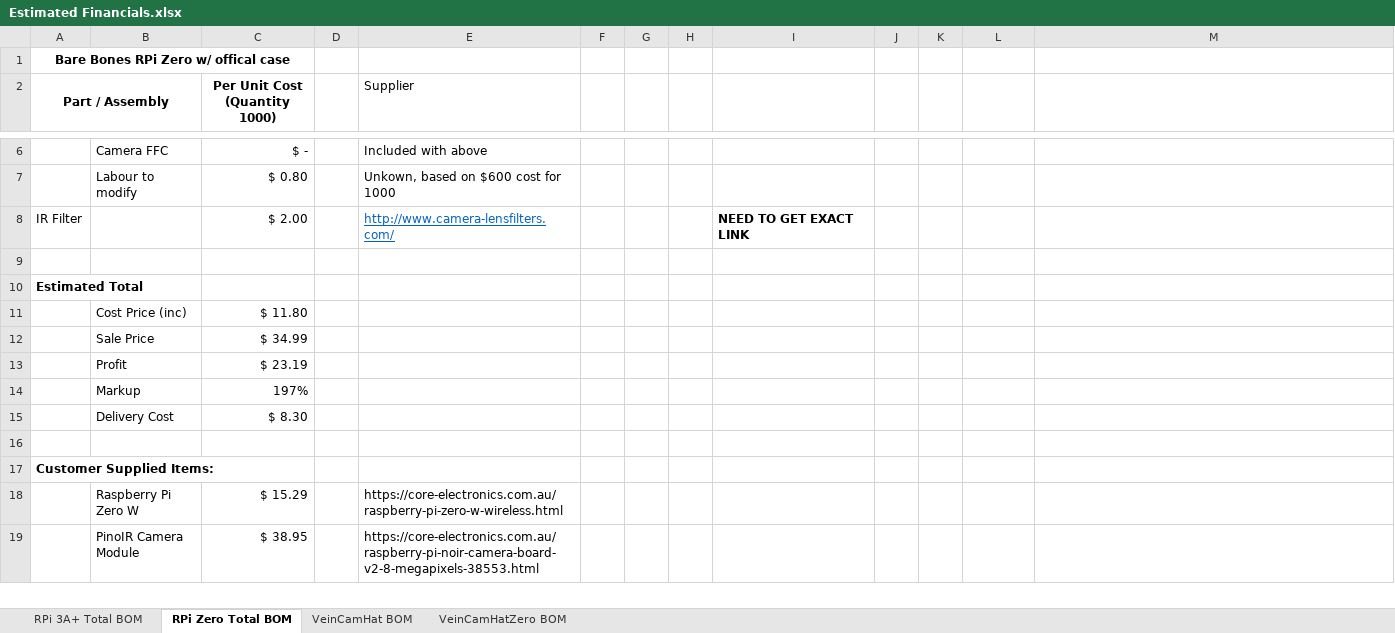
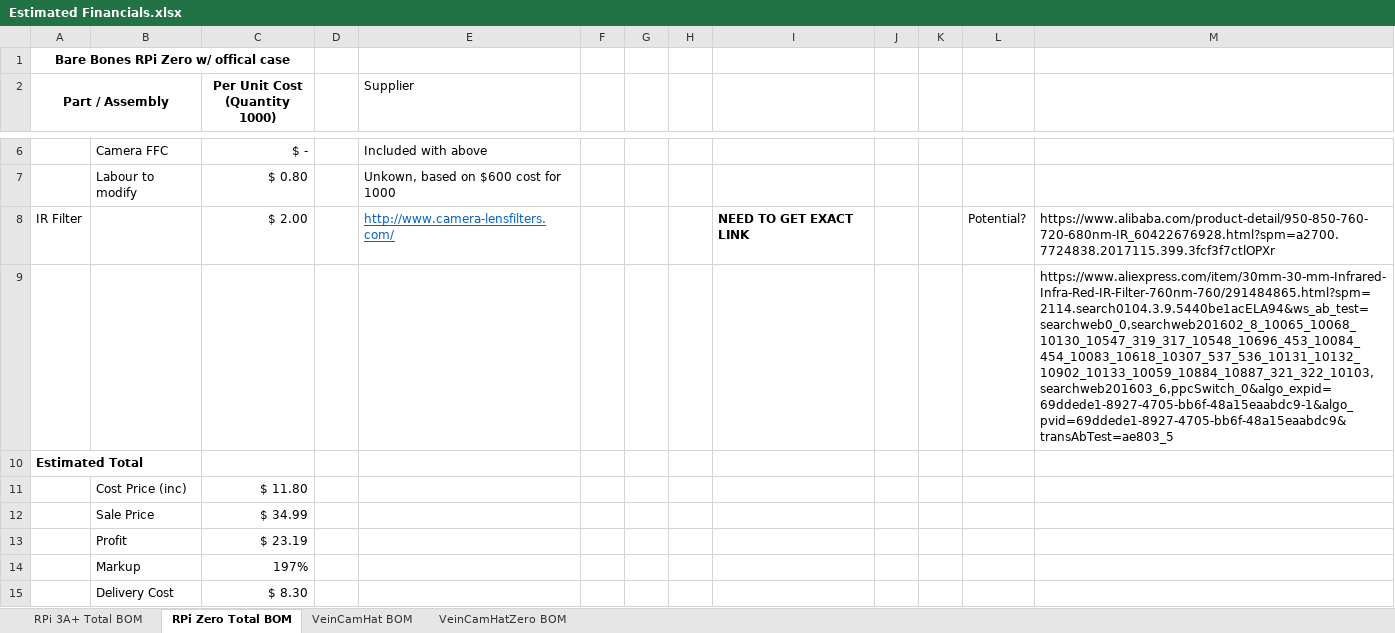
Before and after one commit to chrisbodger/veincam2019, an Excel workbook: Hardware/Estimated Financials.xlsx, sheet RPi Zero Total BOM, drawn as a sheet; only a part is shown, gaps mark what is left out; the shorter side is filled out with more unchanged rows; values as stored, in another font and other column widths than the file's, no borders; the diff names each change by its address in the sheet, - before the commit and + after, or states it on an @@ line.

Commit message:
found possible IR filter suppliers

```diff
--- a/Hardware/Estimated Financials.xlsx (sheet RPi Zero Total BOM)
+++ b/Hardware/Estimated Financials.xlsx (sheet RPi Zero Total BOM)
-L8: (empty)
+L8: Potential?
-M8: (empty)
+M8: https://www.alibaba.com/product-detail/950-850-760-720-680nm-IR_60422676928.html?spm=a2700.7724838.2017115.399.3fcf3f7ctlOPXr
-M9: (empty)
+M9: https://www.aliexpress.com/item/30mm-30-mm-Infrared-Infra-Red-IR-Filter-760nm-760/291484865.html?spm=2114.search0104.3.9.5440be1acELA94&ws_ab_test=searchweb0_0,searchweb201602_8_10065_10068_10130_10547_319_317_10548_10696_453_10084_454_10083_10618_10307_537_536_10131_10132_10902_10133_10059_10884_10887_321_322_10103,searchweb201603_6,ppcSwitch_0&algo_expid=69ddede1-8927-4705-bb6f-48a15eaabdc9-1&algo_pvid=69ddede1-8927-4705-bb6f-48a15eaabdc9&transAbTest=ae803_5
```
